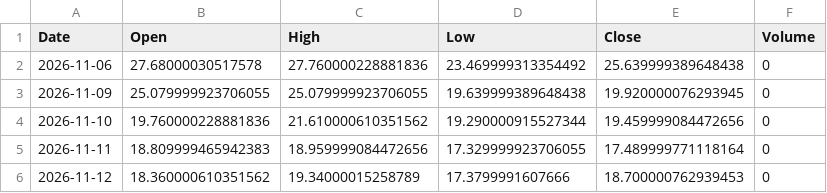
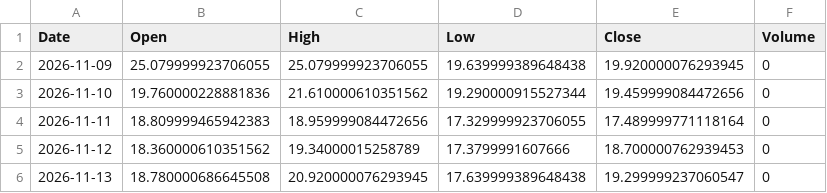
Before and after one commit to zerostate404/market-regime-detection, a CSV file: data/cache/vix_latest.csv, drawn as a sheet.

```diff
--- a/data/cache/vix_latest.csv
+++ b/data/cache/vix_latest.csv
@@ -1,3 +1,2 @@
 Date,Open,High,Low,Close,Volume
-2026-11-06,27.68000030517578,27.760000228881836,23.469999313354492,25.639999389648438,0
 2026-11-09,25.079999923706055,25.079999923706055,19.639999389648438,19.920000076293945,0
@@ -6 +5,2 @@ Date,Open,High,Low,Close,Volume
 2026-11-12,18.360000610351562,19.34000015258789,17.3799991607666,18.700000762939453,0
+2026-11-13,18.780000686645508,20.920000076293945,17.639999389648438,19.299999237060547,0
```
Also changed, not shown: data/features/entropy.csv, data/features/garch_persistence.csv, 5 other files.
